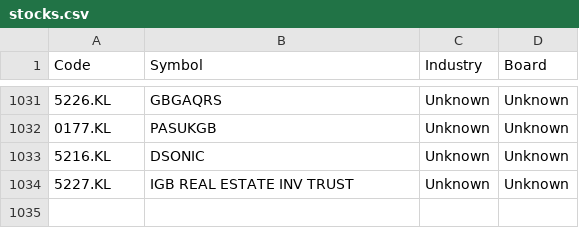
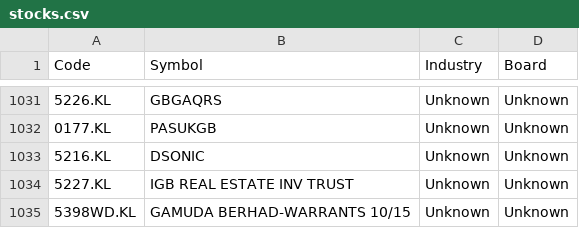
Before and after one commit to yccheok/jstock, a CSV file: appengine/jstock-static/war/stocks_information/malaysia/stocks.csv, drawn as a sheet; only a part is shown, gaps mark what is left out; the diff names each change by its address in the sheet, - before the commit and + after, or states it on an @@ line.

```diff
--- a/appengine/jstock-static/war/stocks_information/malaysia/stocks.csv
+++ b/appengine/jstock-static/war/stocks_information/malaysia/stocks.csv
+row 1035: 5398WD.KL | GAMUDA BERHAD-WARRANTS 10/15 | Unknown | Unknown
```
Also changed, not shown: 1 other file.
